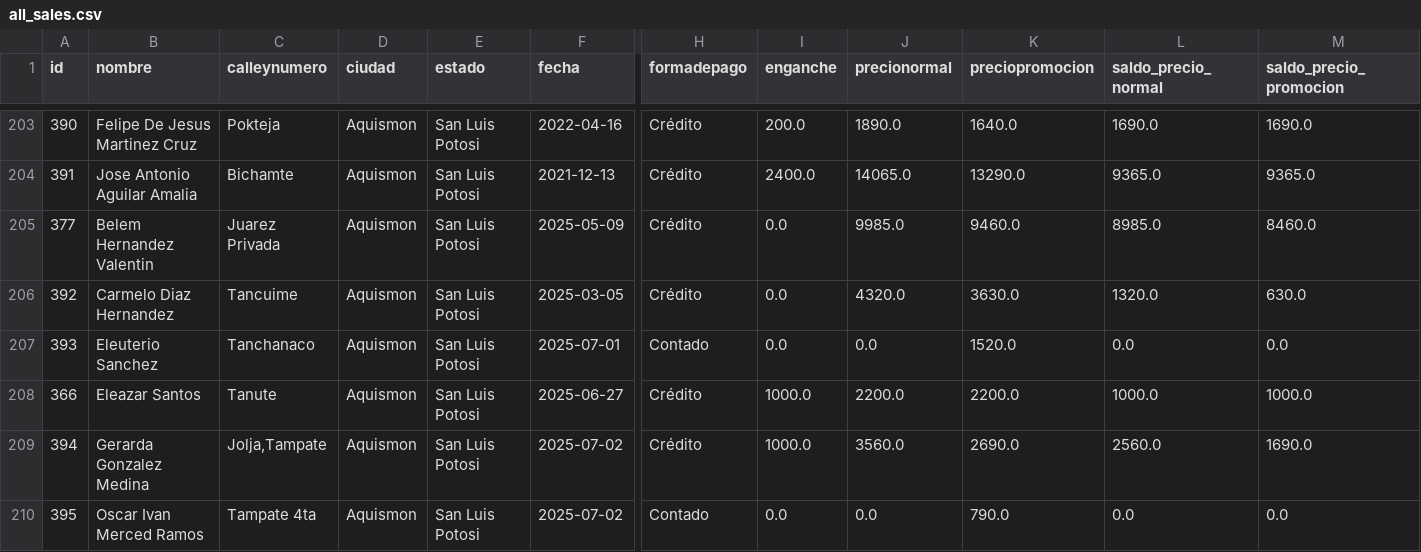
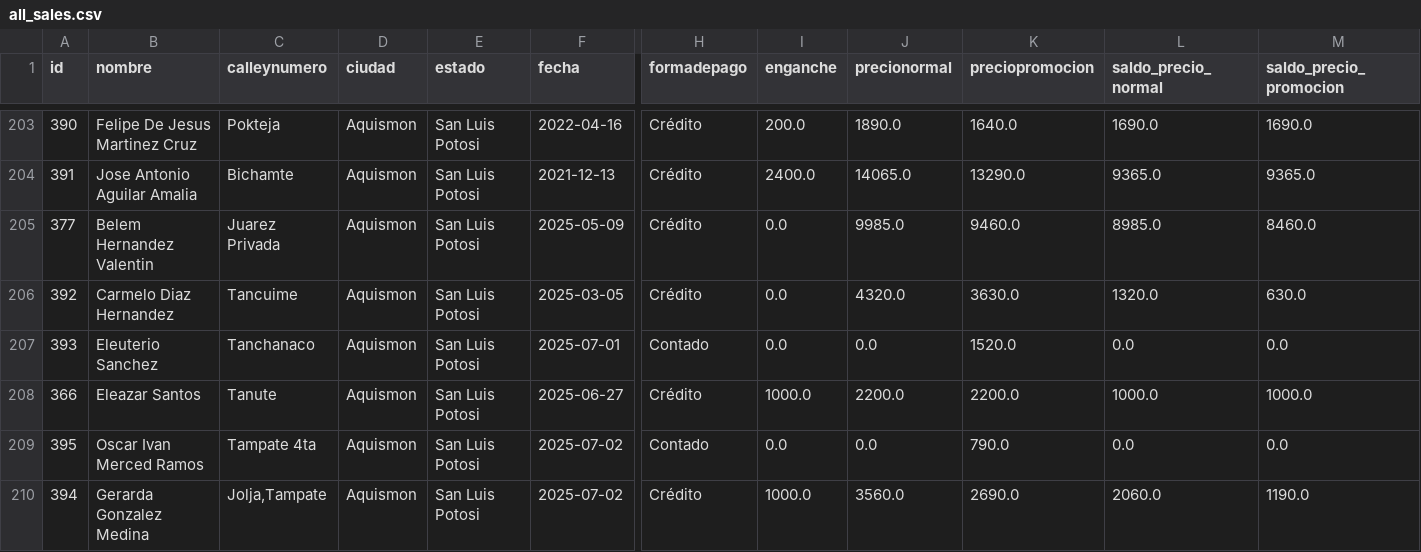
Before and after one commit to DaveSV100/AI, a CSV file: all_sales.csv, drawn as a sheet; only a part is shown, gaps mark what is left out; removed rows and columns are numbered as before the commit, all else as after; rows hold the shown columns only; the diff names each change by its address in the sheet, - before the commit and + after, or states it on an @@ line.

```diff
--- a/all_sales.csv
+++ b/all_sales.csv
-row 209: 394 | Gerarda Gonzalez Medina | Jolja,Tampate | Aquismon | San Luis Potosi | 2025-07-02 | Crédito | 1000.0 | 3560.0 | 2690.0 | 2560.0 | 1690.0
+row 210: 394 | Gerarda Gonzalez Medina | Jolja,Tampate | Aquismon | San Luis Potosi | 2025-07-02 | Crédito | 1000.0 | 3560.0 | 2690.0 | 2060.0 | 1190.0
```
Also changed, not shown: 1 other file.
